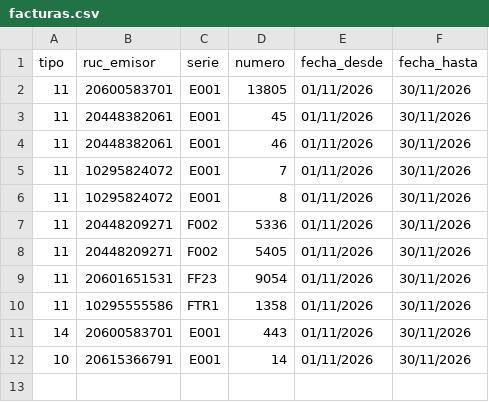
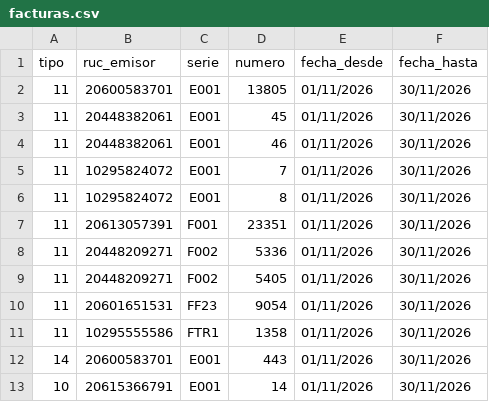
Before and after one commit to Aquivan/Claude, a CSV file: sire/20615366791/facturas.csv, drawn as a sheet.

```diff
--- a/sire/20615366791/facturas.csv
+++ b/sire/20615366791/facturas.csv
@@ -6,2 +6,3 @@ tipo,ruc_emisor,serie,numero,fecha_desde,fecha_hasta
 11,10295824072,E001,8,01/11/2026,30/11/2026
+11,20613057391,F001,23351,01/11/2026,30/11/2026
 11,20448209271,F002,5336,01/11/2026,30/11/2026
```
Also changed, not shown: sire/20615366791/historico/202611/compras_propuesta.csv, sire/20615366791/historico/202611/reporte_parseado.csv, 8 other files.
